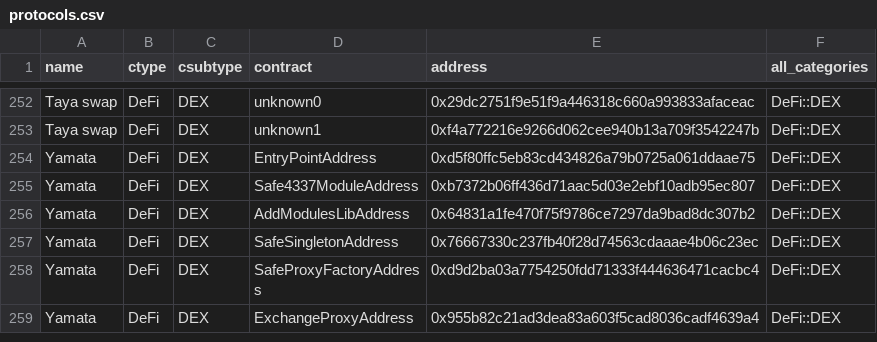
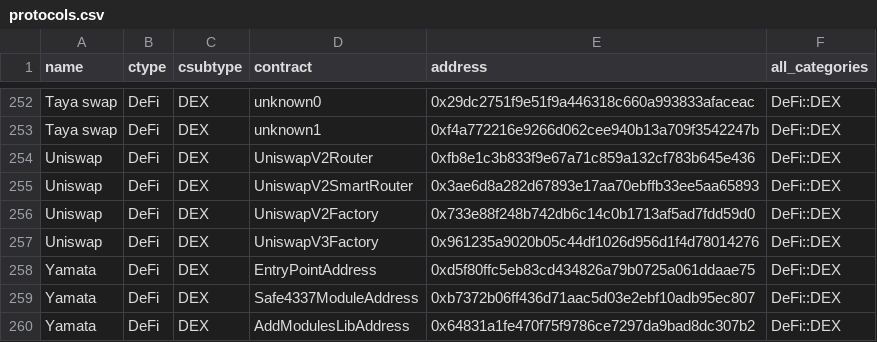
Before and after one commit to monad-developers/protocols, a CSV file: protocols.csv, drawn as a sheet; only a part is shown, gaps mark what is left out; the shorter side is filled out with more unchanged rows.

```diff
--- a/protocols.csv
+++ b/protocols.csv
@@ -253,2 +253,6 @@ Taya swap,DeFi,DEX,unknown0,0x29dc2751f9e51f9a446318c660a993833afaceac,DeFi::DEX
 Taya swap,DeFi,DEX,unknown1,0xf4a772216e9266d062cee940b13a709f3542247b,DeFi::DEX
+Uniswap,DeFi,DEX,UniswapV2Router,0xfb8e1c3b833f9e67a71c859a132cf783b645e436,DeFi::DEX
+Uniswap,DeFi,DEX,UniswapV2SmartRouter,0x3ae6d8a282d67893e17aa70ebffb33ee5aa65893,DeFi::DEX
+Uniswap,DeFi,DEX,UniswapV2Factory,0x733e88f248b742db6c14c0b1713af5ad7fdd59d0,DeFi::DEX
+Uniswap,DeFi,DEX,UniswapV3Factory,0x961235a9020b05c44df1026d956d1f4d78014276,DeFi::DEX
 Yamata,DeFi,DEX,EntryPointAddress,0xd5f80ffc5eb83cd434826a79b0725a061ddaae75,DeFi::DEX
```
